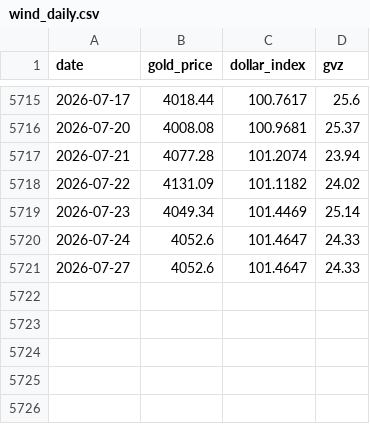
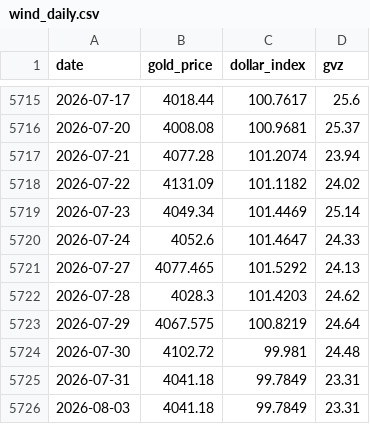
Before and after one commit to yunyunzhongpku/gold-reserves-dashboard, a CSV file: data/market/wind_daily.csv, drawn as a sheet; only a part is shown, gaps mark what is left out.

Commit message:
data: refresh gold dashboard market data

```diff
--- a/data/market/wind_daily.csv
+++ b/data/market/wind_daily.csv
@@ -5720,2 +5720,7 @@ date,gold_price,dollar_index,gvz
 2026-07-24,4052.6,101.4647,24.33
-2026-07-27,4052.6,101.4647,24.33
+2026-07-27,4077.465,101.5292,24.13
+2026-07-28,4028.3,101.4203,24.62
+2026-07-29,4067.575,100.8219,24.64
+2026-07-30,4102.72,99.981,24.48
+2026-07-31,4041.18,99.7849,23.31
+2026-08-03,4041.18,99.7849,23.31
```
Also changed, not shown: data/market/cftc_gold_cot.csv, data/market/fred_dfii10.csv, 2 other files.
